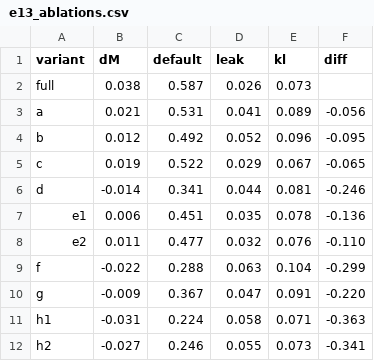
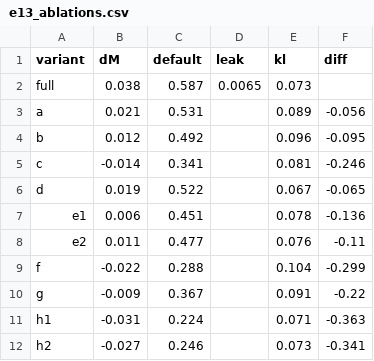
Before and after one commit to anusa-saha/NeuralFoxP2, a CSV file: paper/plot_src/data/e13_ablations.csv, drawn as a sheet.

```diff
--- a/paper/plot_src/data/e13_ablations.csv
+++ b/paper/plot_src/data/e13_ablations.csv
@@ -1,12 +1,12 @@
 variant,dM,default,leak,kl,diff
-full,0.038,0.587,0.026,0.073,
-a,0.021,0.531,0.041,0.089,-0.056
-b,0.012,0.492,0.052,0.096,-0.095
-c,0.019,0.522,0.029,0.067,-0.065
-d,-0.014,0.341,0.044,0.081,-0.246
-e1,0.006,0.451,0.035,0.078,-0.136
-e2,0.011,0.477,0.032,0.076,-0.110
-f,-0.022,0.288,0.063,0.104,-0.299
-g,-0.009,0.367,0.047,0.091,-0.220
-h1,-0.031,0.224,0.058,0.071,-0.363
-h2,-0.027,0.246,0.055,0.073,-0.341
+full,0.038,0.587,0.0065,0.073,
+a,0.021,0.531,,0.089,-0.056
+b,0.012,0.492,,0.096,-0.095
+c,-0.014,0.341,,0.081,-0.246
+d,0.019,0.522,,0.067,-0.065
+e1,0.006,0.451,,0.078,-0.136
+e2,0.011,0.477,,0.076,-0.11
+f,-0.022,0.288,,0.104,-0.299
+g,-0.009,0.367,,0.091,-0.22
+h1,-0.031,0.224,,0.071,-0.363
+h2,-0.027,0.246,,0.073,-0.341
```
Also changed, not shown: paper/plot_src/data/e31_sensitivity.csv, paper/plot_src/data/e8_main.csv, 27 other files.
